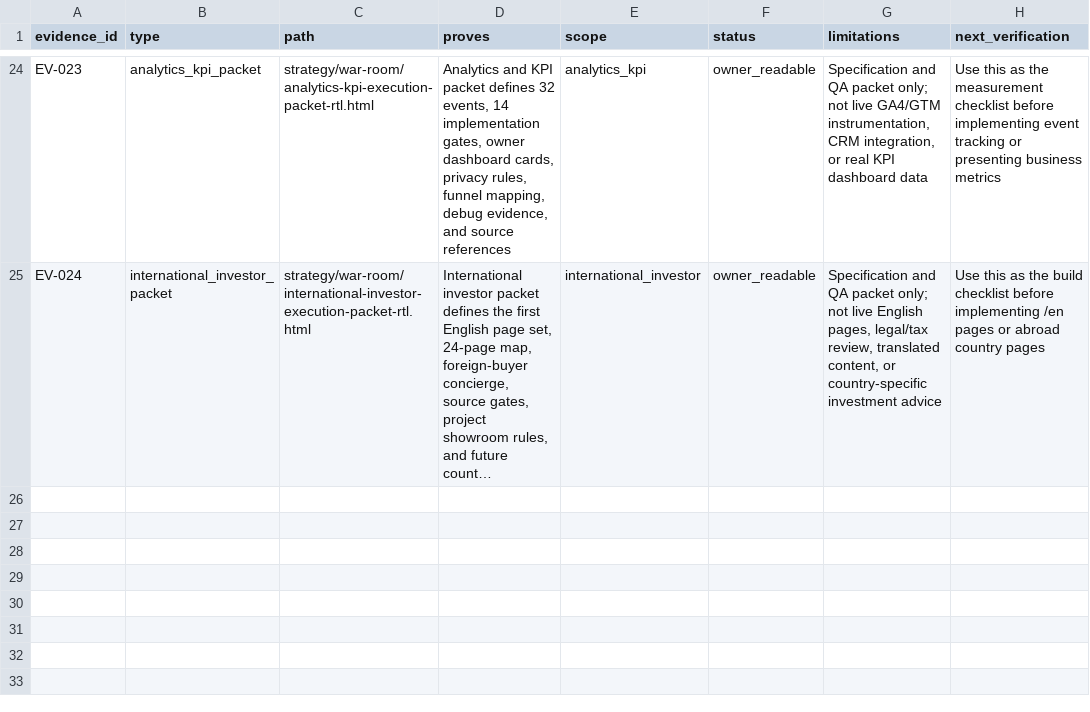
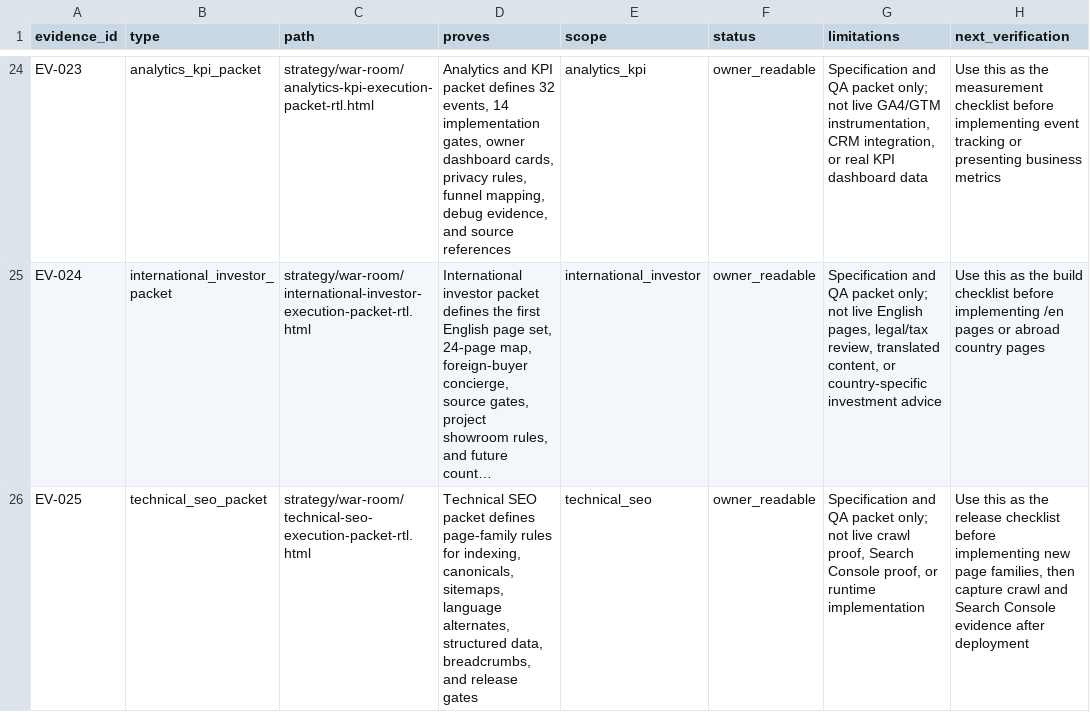
Before and after one commit to The-new-ben/nad-lan-co-il, a CSV file: strategy/war-room/current-evidence-register.csv, drawn as a sheet; only a part is shown, gaps mark what is left out; long unchanged cells end in …; the diff names each change by its address in the sheet, - before the commit and + after, or states it on an @@ line.

Commit message:
docs: add technical seo execution packet

```diff
--- a/strategy/war-room/current-evidence-register.csv
+++ b/strategy/war-room/current-evidence-register.csv
+row 26: EV-025 | technical_seo_packet | strategy/war-room/technical-seo-execution-packet-rtl.html | Technical SEO packet defines page-family rules for indexing, canonicals, sitemaps, language alternates, structured data, breadcrumbs, and release gates | technical_seo | owner_readable | Specification and QA packet only; not live crawl proof, Search Console proof, or runtime implementation | Use this as the release checklist before implementing new page families, then capture crawl and Search Console evidence after deployment
```
Also changed, not shown: strategy/war-room/full-war-room-gap-map.csv, strategy/war-room/objective-completion-audit.csv, 23 other files.
